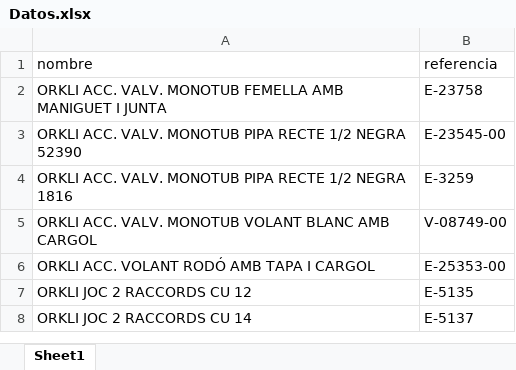
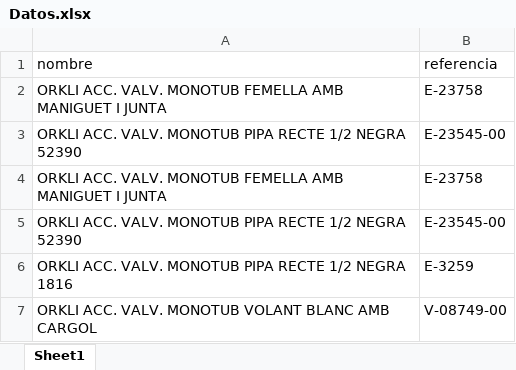
Before and after one commit to Jeanvr/script, an Excel workbook: data/input/Datos.xlsx, sheet Sheet1, drawn as a sheet; only a part is shown; the shorter side is filled out with more unchanged rows; values as stored, in another font and other column widths than the file's, no borders; the diff covers the shown part only; the diff names each change by its address in the sheet, - before the commit and + after, or states it on an @@ line.

Commit message:
feat: add ecommerce naming fallback for orkli output

```diff
--- a/data/input/Datos.xlsx (sheet Sheet1)
+++ b/data/input/Datos.xlsx (sheet Sheet1)
+row 4: ORKLI ACC. VALV. MONOTUB FEMELLA AMB MANIGUET I JUNTA | E-23758
+row 5: ORKLI ACC. VALV. MONOTUB PIPA RECTE 1/2 NEGRA 52390 | E-23545-00
```
Also changed, not shown: 77 added rows elsewhere in this sheet, 1 other file.
